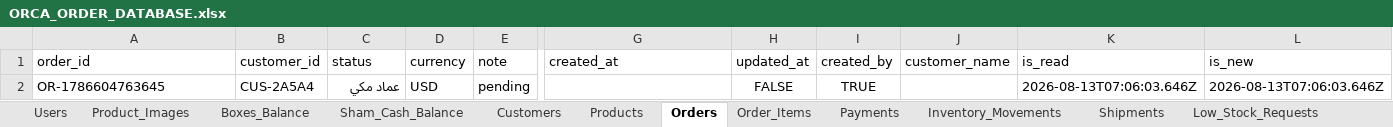
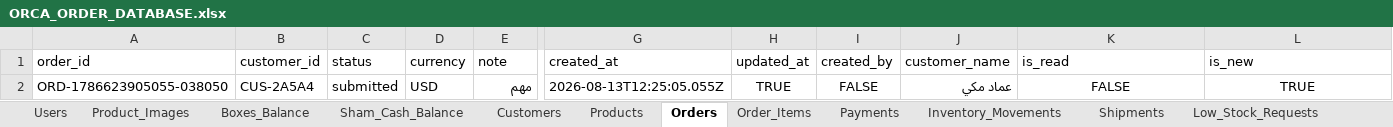
Before and after one commit to Emad-Mki/orca-order, an Excel workbook: mobile_app/ORCA_ORDER_DATABASE.xlsx, sheet Orders, drawn as a sheet; only a part is shown, gaps mark what is left out; values as stored, in another font and other column widths than the file's, no borders; charts and pictures not drawn; removed rows and columns are numbered as before the commit, all else as after; rows hold the shown columns only; the diff names each change by its address in the sheet, - before the commit and + after, or states it on an @@ line.

```diff
--- a/mobile_app/ORCA_ORDER_DATABASE.xlsx (sheet Orders)
+++ b/mobile_app/ORCA_ORDER_DATABASE.xlsx (sheet Orders)
-row 2: OR-1786604763645 | CUS-2A5A4 | عماد مكي | USD | pending |  | FALSE | TRUE |  | 2026-08-13T07:06:03.646Z | 2026-08-13T07:06:03.646Z
+row 2: ORD-1786623905055-038050 | CUS-2A5A4 | submitted | USD | مهم | 2026-08-13T12:25:05.055Z | TRUE | FALSE | عماد مكي | FALSE | TRUE
```
Also changed, not shown: sheet Order_Items, sheet Sessions.
